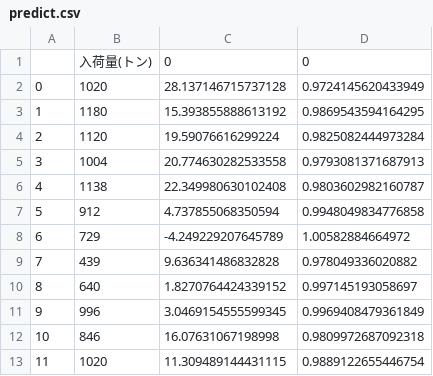
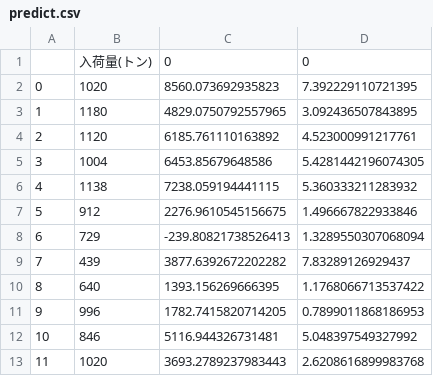
Before and after one commit to konishu/spinach, a CSV file: tokyo/output/predict.csv, drawn as a sheet.

```diff
--- a/tokyo/output/predict.csv
+++ b/tokyo/output/predict.csv
@@ -1,13 +1,13 @@
 ,入荷量(トン),0,0
-0,1020,28.137146715737128,0.9724145620433949
-1,1180,15.393855888613192,0.9869543594164295
-2,1120,19.59076616299224,0.9825082444973284
-3,1004,20.774630282533558,0.9793081371687913
-4,1138,22.349980630102408,0.9803602982160787
-5,912,4.737855068350594,0.9948049834776858
-6,729,-4.249229207645789,1.00582884664972
-7,439,9.636341486832828,0.978049336020882
-8,640,1.8270764424339152,0.997145193058697
-9,996,3.0469154555599345,0.9969408479361849
-10,846,16.07631067198998,0.9809972687092318
-11,1020,11.309489144431115,0.9889122655446754
+0,1020,8560.073692935823,7.392229110721395
+1,1180,4829.0750792557965,3.092436507843895
+2,1120,6185.761110163892,4.523000991217761
+3,1004,6453.85679648586,5.4281442196074305
+4,1138,7238.059194441115,5.360333211283932
+5,912,2276.9610545156675,1.496667822933846
+6,729,-239.80821738526413,1.3289550307068094
+7,439,3877.6392672202282,7.83289126929437
+8,640,1393.156269666395,1.1768066713537422
+9,996,1782.7415820714205,0.7899011868186953
+10,846,5116.944326731481,5.048397549327992
+11,1020,3693.2789237983443,2.6208616899983768
```
Also changed, not shown: tokyo/output/coef.csv, 11 other files.
